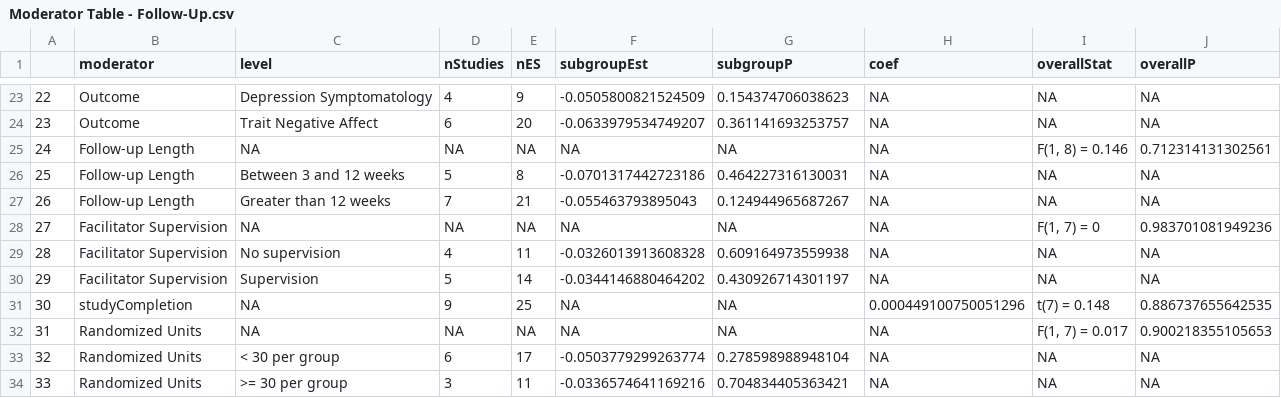
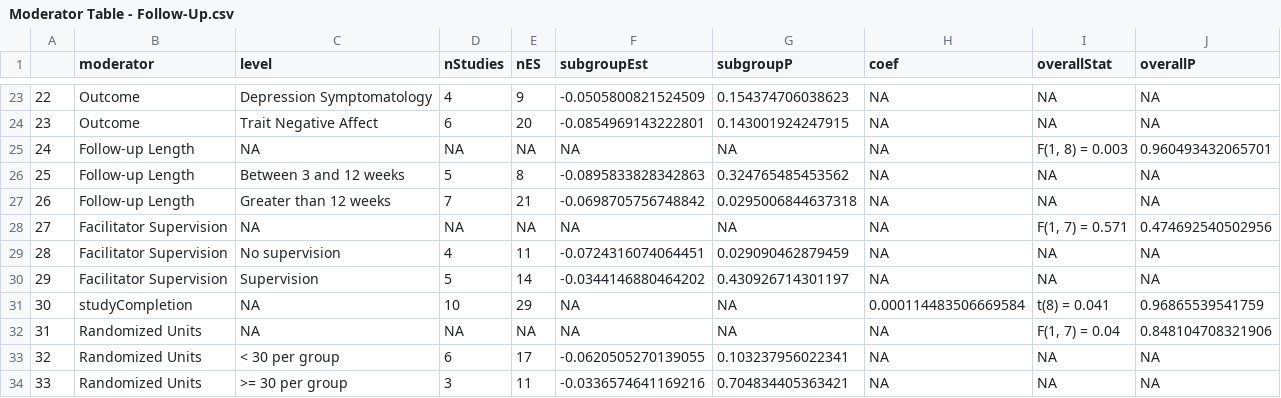
Before and after one commit to isaacahuvia/BD-depression-meta-analysis, a CSV file: Moderator Table - Follow-Up.csv, drawn as a sheet; only a part is shown, gaps mark what is left out; the diff covers the shown part only.

```diff
--- a/Moderator Table - Follow-Up.csv
+++ b/Moderator Table - Follow-Up.csv
@@ -23,12 +23,12 @@
 "22","Outcome","Depression Symptomatology",4,9,-0.0505800821524509,0.154374706038623,NA,NA,NA
-"23","Outcome","Trait Negative Affect",6,20,-0.0633979534749207,0.361141693253757,NA,NA,NA
-"24","Follow-up Length",NA,NA,NA,NA,NA,NA,"F(1, 8) = 0.146",0.712314131302561
-"25","Follow-up Length","Between 3 and 12 weeks",5,8,-0.0701317442723186,0.464227316130031,NA,NA,NA
-"26","Follow-up Length","Greater than 12 weeks",7,21,-0.055463793895043,0.124944965687267,NA,NA,NA
-"27","Facilitator Supervision",NA,NA,NA,NA,NA,NA,"F(1, 7) = 0",0.983701081949236
-"28","Facilitator Supervision","No supervision",4,11,-0.0326013913608328,0.609164973559938,NA,NA,NA
+"23","Outcome","Trait Negative Affect",6,20,-0.0854969143222801,0.143001924247915,NA,NA,NA
+"24","Follow-up Length",NA,NA,NA,NA,NA,NA,"F(1, 8) = 0.003",0.960493432065701
+"25","Follow-up Length","Between 3 and 12 weeks",5,8,-0.0895833828342863,0.324765485453562,NA,NA,NA
+"26","Follow-up Length","Greater than 12 weeks",7,21,-0.0698705756748842,0.0295006844637318,NA,NA,NA
+"27","Facilitator Supervision",NA,NA,NA,NA,NA,NA,"F(1, 7) = 0.571",0.474692540502956
+"28","Facilitator Supervision","No supervision",4,11,-0.0724316074064451,0.029090462879459,NA,NA,NA
 "29","Facilitator Supervision","Supervision",5,14,-0.0344146880464202,0.430926714301197,NA,NA,NA
-"30","studyCompletion",NA,9,25,NA,NA,0.000449100750051296,"t(7) = 0.148",0.886737655642535
-"31","Randomized Units",NA,NA,NA,NA,NA,NA,"F(1, 7) = 0.017",0.900218355105653
-"32","Randomized Units","< 30 per group",6,17,-0.0503779299263774,0.278598988948104,NA,NA,NA
+"30","studyCompletion",NA,10,29,NA,NA,0.000114483506669584,"t(8) = 0.041",0.96865539541759
+"31","Randomized Units",NA,NA,NA,NA,NA,NA,"F(1, 7) = 0.04",0.848104708321906
+"32","Randomized Units","< 30 per group",6,17,-0.0620505270139055,0.103237956022341,NA,NA,NA
 "33","Randomized Units",">= 30 per group",3,11,-0.0336574641169216,0.704834405363421,NA,NA,NA
```
Also changed, not shown: 32 edited cells elsewhere in this file, Moderator Table - Post-Treatment.csv, 4 other files.
